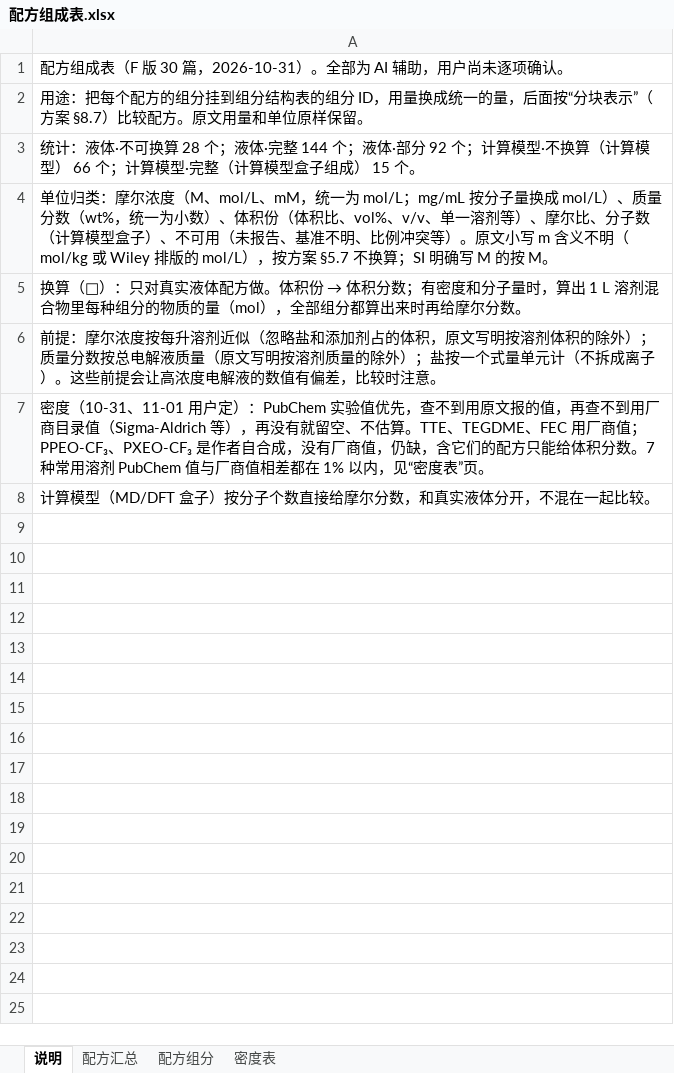
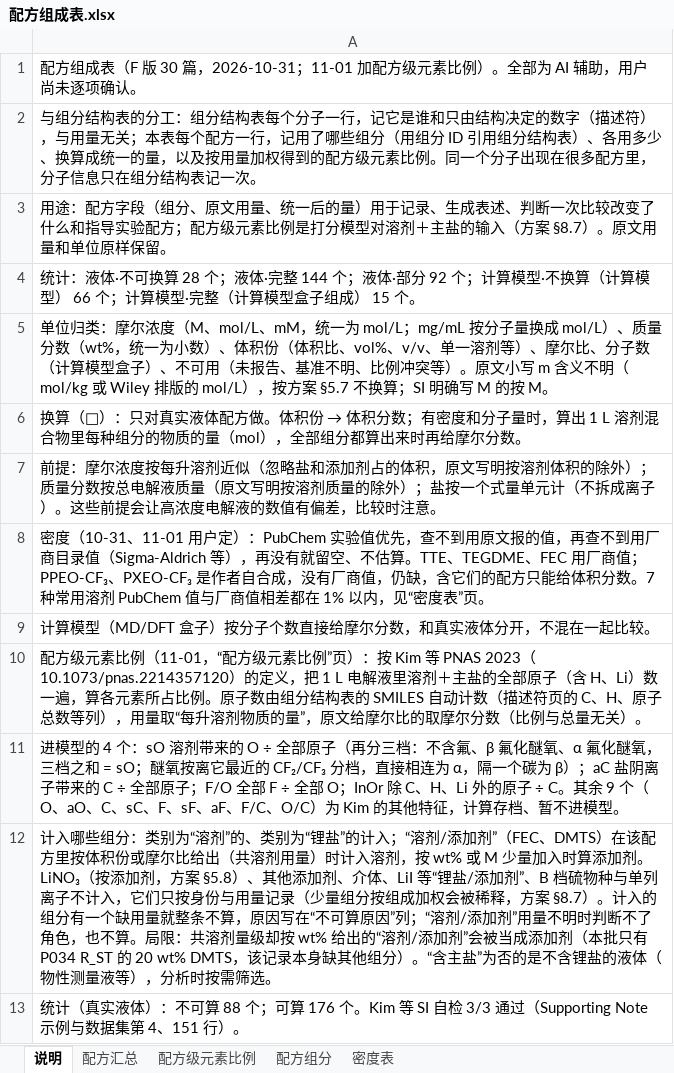
Before and after one commit to zhuonanli08/Li-S_Electrolyte_Conflicts, an Excel workbook: output/组分结构表_F版30篇_2026-10-31/配方组成表.xlsx, sheet 说明, drawn as a sheet; values as stored, in another font and other column widths than the file's, no borders; the diff names each change by its address in the sheet, - before the commit and + after, or states it on an @@ line.

```diff
--- a/output/组分结构表_F版30篇_2026-10-31/配方组成表.xlsx (sheet 说明)
+++ b/output/组分结构表_F版30篇_2026-10-31/配方组成表.xlsx (sheet 说明)
+sheet tab: 配方级元素比例
-A1: …30 篇，2026-10-31）。全部…
+A1: …30 篇，2026-10-31；11-01 加配方级元素比例）。全部…
-A2: 用途：把每个配方的组分挂到组分结构表的组分 ID，用量换成统一的量，后面按“分块表示”（方案 §8.7）比较配方。原文用量和单位原样保留。
+A2: 与组分结构表的分工：组分结构表每个分子一行，记它是谁和只由结构决定的数字（描述符），与用量无关；本表每个配方一行，记用了哪些组分（用组分 ID 引用组分结构表）、各用多少、换算成统一的量，以及按用量加权得到的配方级元素比例。同一个分子出现在很多配方里，分子信息只在组分结构表记一次。
+row 3: 用途：配方字段（组分、原文用量、统一后的量）用于记录、生成表述、判断一次比较改变了什么和指导实验配方；配方级元素比例是打分模型对溶剂＋主盐的输入（方案 §8.7）。原文用量和单位原样保留。
+row 10: 配方级元素比例（11-01，“配方级元素比例”页）：按 Kim 等 PNAS 2023（10.1073/pnas.2214357120）的定义，把 1 L 电解液里溶剂＋主盐的全部原子（含 H、Li）数一遍，算各元素所占比例。原子数由组分结构表的 SMILES 自动计数（描述符页的 C、H、原子总数等列），用量取“每升溶剂物质的量”，原文给摩尔比的取摩尔分数（比例与总量无关）。
+row 11: 进模型的 4 个：sO 溶剂带来的 O ÷ 全部原子（再分三档：不含氟、β 氟化醚氧、α 氟化醚氧，三档之和 = sO；醚氧按离它最近的 CF₂/CF₃ 分档，直接相连为 α，隔一个碳为 β）；aC 盐阴离子带来的 C ÷ 全部原子；F/O 全部 F ÷ 全部 O；InOr 除 C、H、Li 外的原子 ÷ C。其余 9 个（O、aO、C、sC、F、sF、aF、F/C、O/C）为 Kim 的其他特征，计算存档、暂不进模型。
+row 12: 计入哪些组分：类别为“溶剂”的、类别为“锂盐”的计入；“溶剂/添加剂”（FEC、DMTS）在该配方里按体积份或摩尔比给出（共溶剂用量）时计入溶剂，按 wt% 或 M 少量加入时算添加剂。LiNO₃（按添加剂，方案 §5.8）、其他添加剂、介体、LiI 等“锂盐/添加剂”、B 档硫物种与单列离子不计入，它们只按身份与用量记录（少量组分按组成加权会被稀释，方案 §8.7）。计入的组分有一个缺用量就整条不算，原因写在“不可算原因”列；“溶剂/添加剂”用量不明时判断不了角色，也不算。局限：共溶剂量级却按 wt% 给出的“溶剂/添加剂”会被当成添加剂（本批只有 P034 R_ST 的 20 wt% DMTS，该记录本身缺其他组分）。“含主盐”为否的是不含锂盐的液体（物性测量液等），分析时按需筛选。
+row 13: 统计（真实液体）：不可算 88 个；可算 176 个。Kim 等 SI 自检 3/3 通过（Supporting Note 示例与数据集第 4、151 行）。
```
Also changed, not shown: output/组分结构表_F版30篇_2026-10-31/组分结构表.xlsx, 7 other files.
